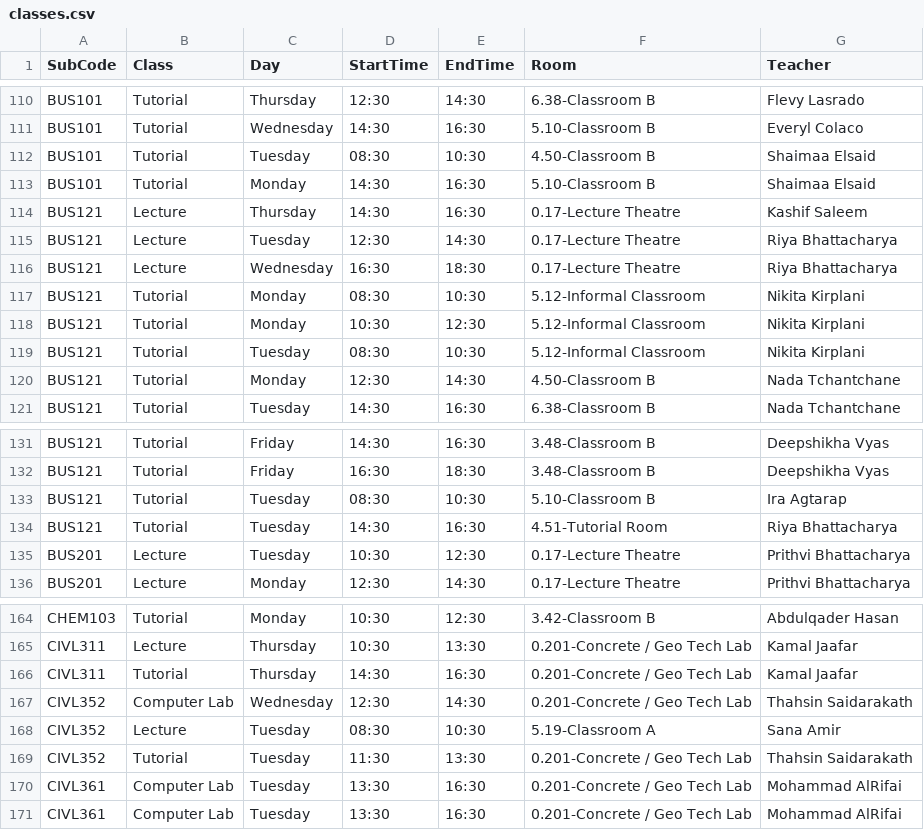
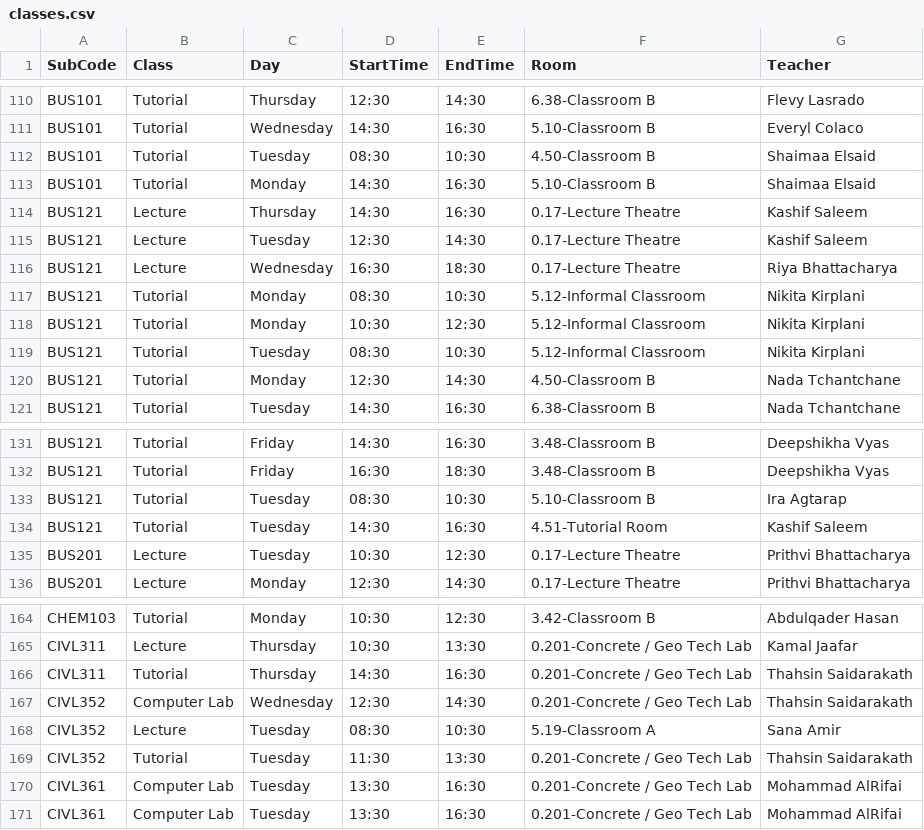
Before and after one commit to tahayparker/vaila, a CSV file: public/classes.csv, drawn as a sheet; only a part is shown, gaps mark what is left out.

Commit message:
Update timetable CSV and professor schedule JSON [skip deploy]

```diff
--- a/public/classes.csv
+++ b/public/classes.csv
@@ -114,3 +114,3 @@ BUS101,Tutorial,Monday,14:30,16:30,5.10-Classroom B,Shaimaa Elsaid
 BUS121,Lecture,Thursday,14:30,16:30,0.17-Lecture Theatre,Kashif Saleem
-BUS121,Lecture,Tuesday,12:30,14:30,0.17-Lecture Theatre,Riya Bhattacharya
+BUS121,Lecture,Tuesday,12:30,14:30,0.17-Lecture Theatre,Kashif Saleem
 BUS121,Lecture,Wednesday,16:30,18:30,0.17-Lecture Theatre,Riya Bhattacharya
@@ -133,3 +133,3 @@ BUS121,Tutorial,Friday,16:30,18:30,3.48-Classroom B,Deepshikha Vyas
 BUS121,Tutorial,Tuesday,08:30,10:30,5.10-Classroom B,Ira Agtarap
-BUS121,Tutorial,Tuesday,14:30,16:30,4.51-Tutorial Room,Riya Bhattacharya
+BUS121,Tutorial,Tuesday,14:30,16:30,4.51-Tutorial Room,Kashif Saleem
 BUS201,Lecture,Tuesday,10:30,12:30,0.17-Lecture Theatre,Prithvi Bhattacharya
@@ -165,3 +165,3 @@ CHEM103,Tutorial,Monday,10:30,12:30,3.42-Classroom B,Abdulqader Hasan
 CIVL311,Lecture,Thursday,10:30,13:30,0.201-Concrete / Geo Tech Lab,Kamal Jaafar
-CIVL311,Tutorial,Thursday,14:30,16:30,0.201-Concrete / Geo Tech Lab,Kamal Jaafar
+CIVL311,Tutorial,Thursday,14:30,16:30,0.201-Concrete / Geo Tech Lab,Thahsin Saidarakath
 CIVL352,Computer Lab,Wednesday,12:30,14:30,0.201-Concrete / Geo Tech Lab,Thahsin Saidarakath
```
